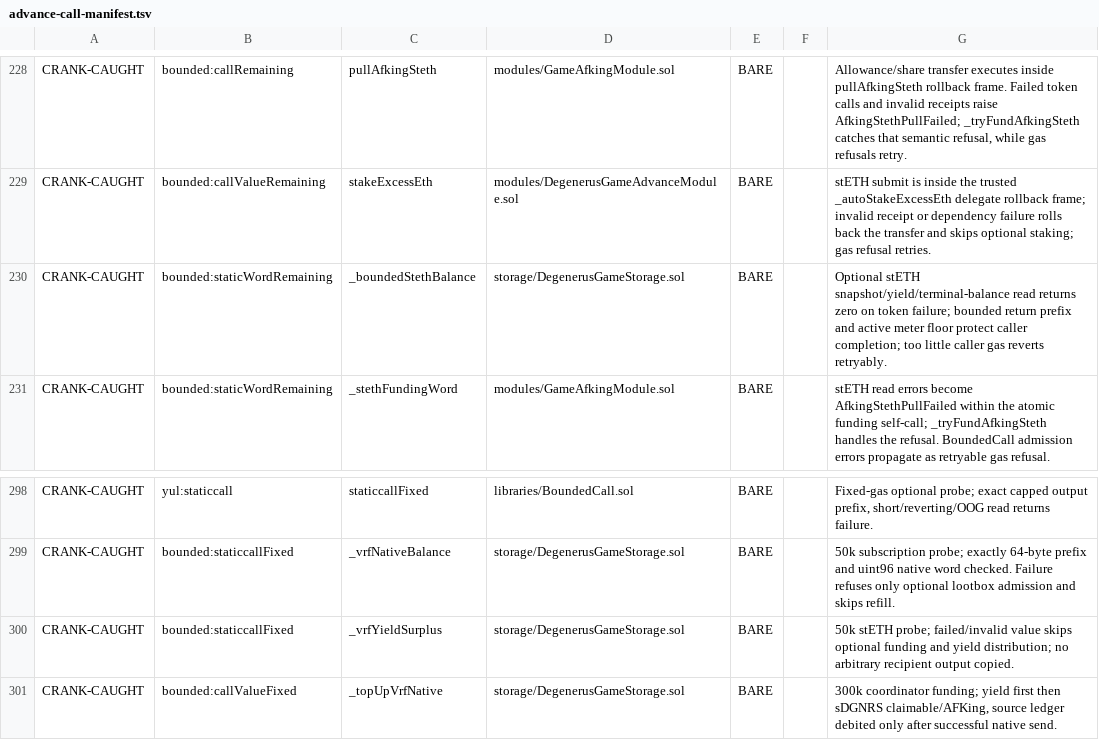
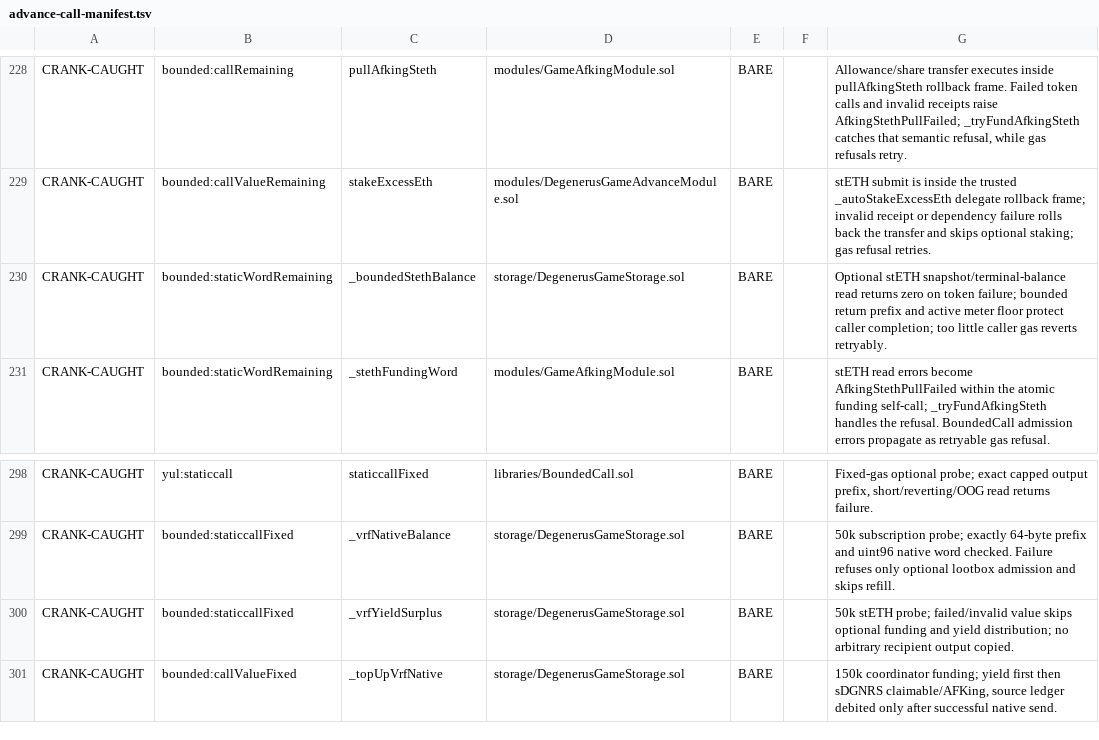
Before and after one commit to PurgeGame/degenerus-protocol, a TSV file: scripts/advance-call-manifest.tsv, drawn as a sheet; only a part is shown, gaps mark what is left out.

```diff
--- a/scripts/advance-call-manifest.tsv
+++ b/scripts/advance-call-manifest.tsv
@@ -229,3 +229,3 @@ CRANK-CAUGHT	bounded:callRemaining	pullAfkingSteth	modules/GameAfkingModule.sol
 CRANK-CAUGHT	bounded:callValueRemaining	stakeExcessEth	modules/DegenerusGameAdvanceModule.sol	BARE		stETH submit is inside the trusted _autoStakeExcessEth delegate rollback frame; invalid receipt or dependency failure rolls back the transfer and skips optional staking; gas refusal retries.
-CRANK-CAUGHT	bounded:staticWordRemaining	_boundedStethBalance	storage/DegenerusGameStorage.sol	BARE		Optional stETH snapshot/yield/terminal-balance read returns zero on token failure; bounded return prefix and active meter floor protect caller completion; too little caller gas reverts retryably.
+CRANK-CAUGHT	bounded:staticWordRemaining	_boundedStethBalance	storage/DegenerusGameStorage.sol	BARE		Optional stETH snapshot/terminal-balance read returns zero on token failure; bounded return prefix and active meter floor protect caller completion; too little caller gas reverts retryably.
 CRANK-CAUGHT	bounded:staticWordRemaining	_stethFundingWord	modules/GameAfkingModule.sol	BARE		stETH read errors become AfkingStethPullFailed within the atomic funding self-call; _tryFundAfkingSteth handles the refusal. BoundedCall admission errors propagate as retryable gas refusal.
@@ -300,2 +300,2 @@ CRANK-CAUGHT	bounded:staticcallFixed	_vrfNativeBalance	storage/DegenerusGameStor
 CRANK-CAUGHT	bounded:staticcallFixed	_vrfYieldSurplus	storage/DegenerusGameStorage.sol	BARE		50k stETH probe; failed/invalid value skips optional funding and yield distribution; no arbitrary recipient output copied.
-CRANK-CAUGHT	bounded:callValueFixed	_topUpVrfNative	storage/DegenerusGameStorage.sol	BARE		300k coordinator funding; yield first then sDGNRS claimable/AFKing, source ledger debited only after successful native send.
+CRANK-CAUGHT	bounded:callValueFixed	_topUpVrfNative	storage/DegenerusGameStorage.sol	BARE		150k coordinator funding; yield first then sDGNRS claimable/AFKing, source ledger debited only after successful native send.
```
Also changed, not shown: 18 other files.
